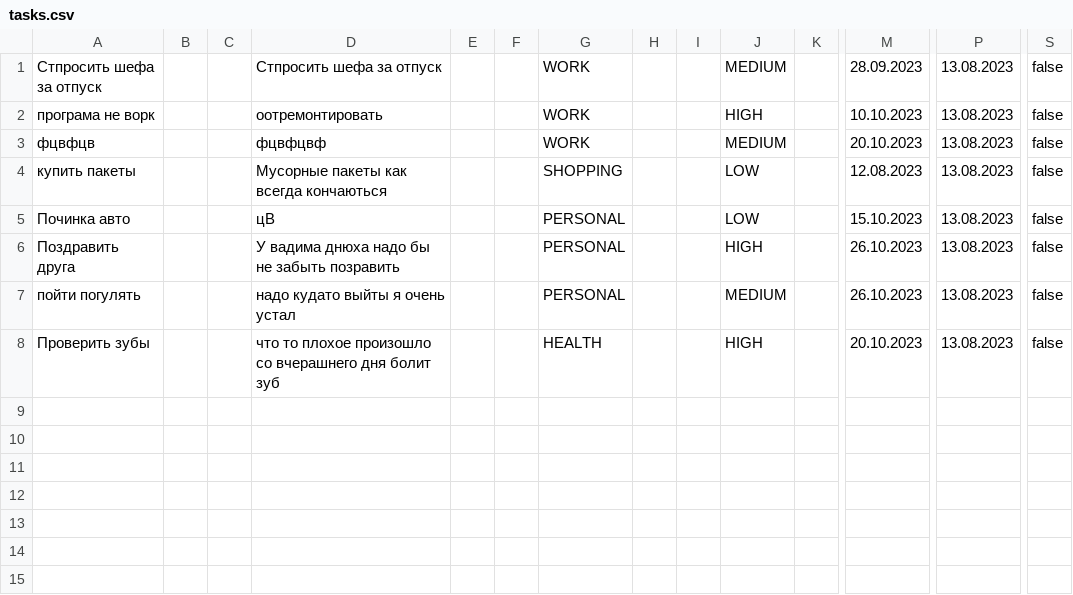
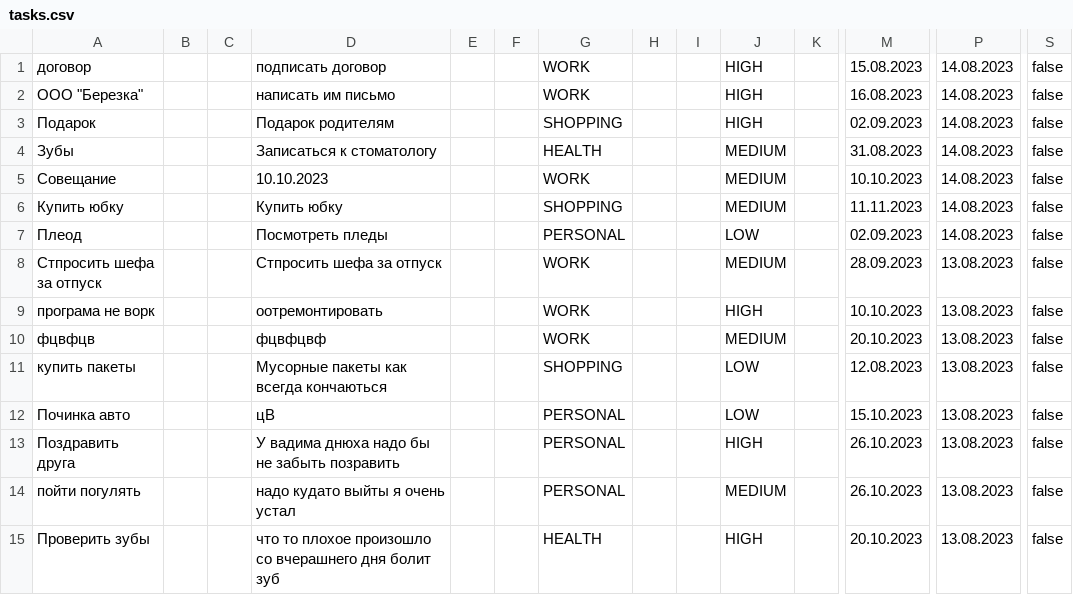
Before and after one commit to Wados-O/Reminder, a CSV file: res/tasks.csv, drawn as a sheet; only a part is shown, gaps mark what is left out; rows hold the shown columns only; the diff names each change by its address in the sheet, - before the commit and + after, or states it on an @@ line.

```diff
--- a/res/tasks.csv
+++ b/res/tasks.csv
+row 1: договор |  |  | подписать договор |  |  | WORK |  |  | HIGH |  | 15.08.2023 | 14.08.2023 | false
+row 2: ООО "Березка" |  |  | написать им письмо |  |  | WORK |  |  | HIGH |  | 16.08.2023 | 14.08.2023 | false
+row 3: Подарок |  |  | Подарок родителям |  |  | SHOPPING |  |  | HIGH |  | 02.09.2023 | 14.08.2023 | false
+row 4: Зубы |  |  | Записаться к стоматологу |  |  | HEALTH |  |  | MEDIUM |  | 31.08.2023 | 14.08.2023 | false
+row 5: Совещание |  |  | 10.10.2023 |  |  | WORK |  |  | MEDIUM |  | 10.10.2023 | 14.08.2023 | false
+row 6: Купить юбку |  |  | Купить юбку |  |  | SHOPPING |  |  | MEDIUM |  | 11.11.2023 | 14.08.2023 | false
+row 7: Плеод |  |  | Посмотреть пледы |  |  | PERSONAL |  |  | LOW |  | 02.09.2023 | 14.08.2023 | false
```
Also changed, not shown: 2 other files.
